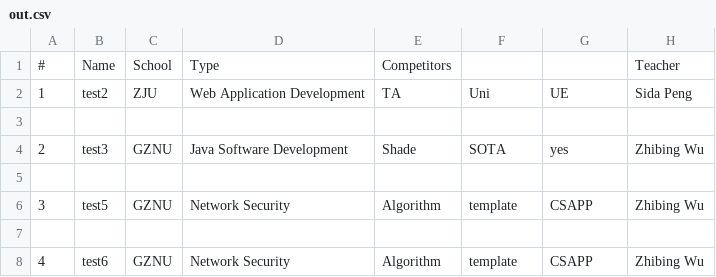
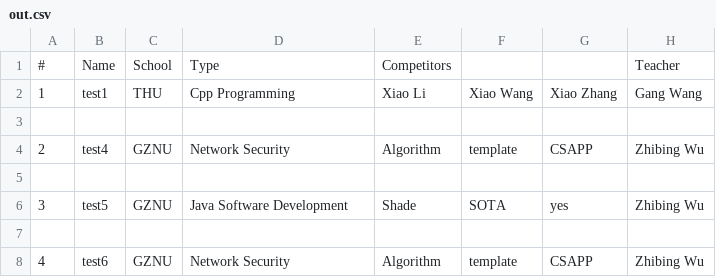
Before and after one commit to SakurayYuzuru/The-Competition-System-Based-on-Unity-Engine, a CSV file: Assets/Resource/out.csv, drawn as a sheet.

```diff
--- a/Assets/Resource/out.csv
+++ b/Assets/Resource/out.csv
@@ -1,7 +1,7 @@
 #,Name,School,Type,Competitors,,,Teacher
-1,test2,ZJU,Web Application Development,TA,Uni,UE,Sida Peng
+1,test1,THU,Cpp Programming,Xiao Li,Xiao Wang,Xiao Zhang,Gang Wang
 
-2,test3,GZNU,Java Software Development,Shade,SOTA,yes,Zhibing Wu
+2,test4,GZNU,Network Security,Algorithm,template,CSAPP,Zhibing Wu
 
-3,test5,GZNU,Network Security,Algorithm,template,CSAPP,Zhibing Wu
+3,test5,GZNU,Java Software Development,Shade,SOTA,yes,Zhibing Wu
 
```
Also changed, not shown: Assets/Resource/in.csv, 7 other files.
